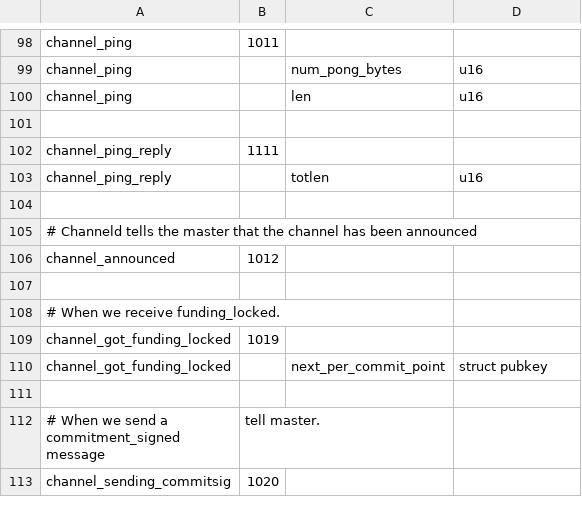
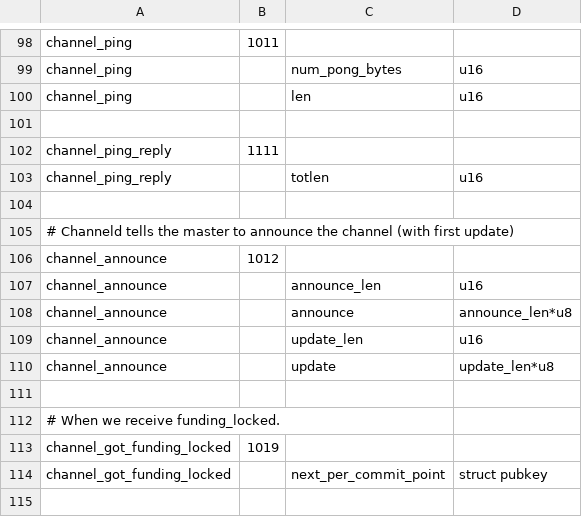
Before and after one commit to ElementsProject/lightning, a CSV file: channeld/channel_wire.csv, drawn as a sheet; only a part is shown, gaps mark what is left out; the shorter side is filled out with more unchanged rows.

Commit message:
channeld: send channel_announce and initial update to master, not gossipd.
There is a race we see sometimes under valgrind on Travis which shows
gossipd receiving the node_announce from master before it reads the
channel_announce from channeld, and thus fails.  The simplest solution
is to send the channel_announce and channel_update to master as well,
so it can ensure it sends them to gossipd in order

Signed-off-by: Rusty Russell <rusty@rustcorp.com.au>

```diff
--- a/channeld/channel_wire.csv
+++ b/channeld/channel_wire.csv
@@ -104,4 +104,8 @@ channel_ping_reply,,totlen,u16
 
-# Channeld tells the master that the channel has been announced
-channel_announced,1012
+# Channeld tells the master to announce the channel (with first update)
+channel_announce,1012
+channel_announce,,announce_len,u16
+channel_announce,,announce,announce_len*u8
+channel_announce,,update_len,u16
+channel_announce,,update,update_len*u8
 
```
Also changed, not shown: 2 other files.
